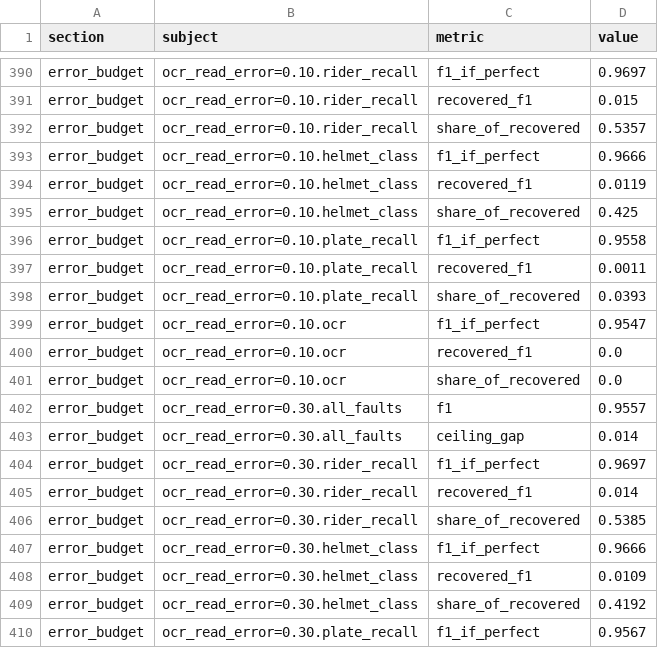
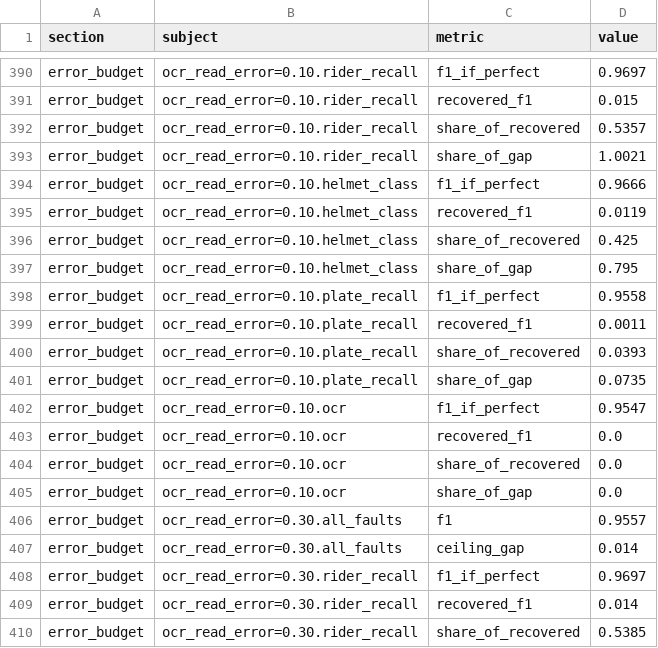
Before and after one commit to adivishall/two-wheeler-safety, a CSV file: eval/results/pipeline_evaluation.csv, drawn as a sheet; only a part is shown, gaps mark what is left out; the shorter side is filled out with more unchanged rows; the diff covers the shown part only.

Commit message:
docs: corrections from a final cross-check of README and RESUME numbers
- Error budget restated as the share of the F1 gap each stage recovers
  alone (rider detection 100%, helmet class 72-80%, plate 7-8%), from the
  regenerated report; the old 54-56% / 40-42% were shares of overlapping
  recoveries.
- The 12-frame gate is for no-helmet only; triple riding and overspeed
  confirm after 5 frames.
- '+0.13-0.14 F1' is at 10-20% simulated flips, not 'the measured rates'.
- Temporal rule: missed the 1% target too (1.3% dev worst), and error
  correlation is assumed, not measured.
- Speed: MAE ~11 km/h biased high for approaching bikes, not '+/-11'.
- Resume: the WithHelmet CI is the test-split 'regression' that was noise;
  7 of 8 review findings are pinned by tests; synthetic results say so;
  coverage scope stated; the 20% claim replaced by the committed range.
- Seed shift described as comparable to (not as large as) recipe changes;
  CPU-vs-MPS stated as one run per device.

```diff
--- a/eval/results/pipeline_evaluation.csv
+++ b/eval/results/pipeline_evaluation.csv
@@ -392,2 +392,3 @@ error_budget,ocr_read_error=0.10.rider_recall,recovered_f1,0.015
 error_budget,ocr_read_error=0.10.rider_recall,share_of_recovered,0.5357
+error_budget,ocr_read_error=0.10.rider_recall,share_of_gap,1.0021
 error_budget,ocr_read_error=0.10.helmet_class,f1_if_perfect,0.9666
@@ -395,2 +396,3 @@ error_budget,ocr_read_error=0.10.helmet_class,recovered_f1,0.0119
 error_budget,ocr_read_error=0.10.helmet_class,share_of_recovered,0.425
+error_budget,ocr_read_error=0.10.helmet_class,share_of_gap,0.795
 error_budget,ocr_read_error=0.10.plate_recall,f1_if_perfect,0.9558
@@ -398,2 +400,3 @@ error_budget,ocr_read_error=0.10.plate_recall,recovered_f1,0.0011
 error_budget,ocr_read_error=0.10.plate_recall,share_of_recovered,0.0393
+error_budget,ocr_read_error=0.10.plate_recall,share_of_gap,0.0735
 error_budget,ocr_read_error=0.10.ocr,f1_if_perfect,0.9547
@@ -401,2 +404,3 @@ error_budget,ocr_read_error=0.10.ocr,recovered_f1,0.0
 error_budget,ocr_read_error=0.10.ocr,share_of_recovered,0.0
+error_budget,ocr_read_error=0.10.ocr,share_of_gap,0.0
 error_budget,ocr_read_error=0.30.all_faults,f1,0.9557
```
Also changed, not shown: 8 added rows elsewhere in this file, 12 other files.
